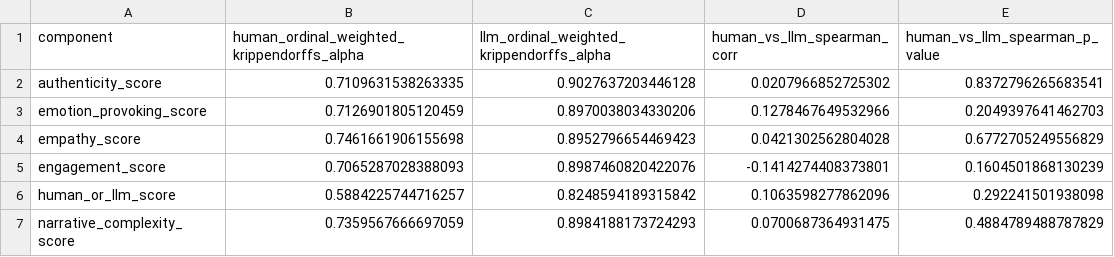
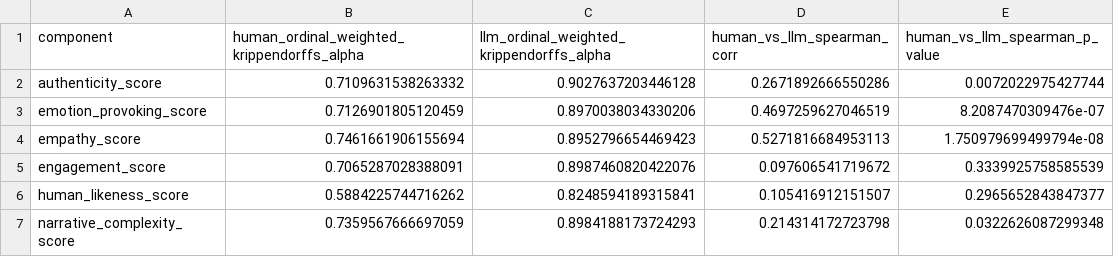
Before and after one commit to fabriceyhc/llm-psych-depth, a CSV file: story_eval/human_vs_gpt-3.5_iaa_corrs.csv, drawn as a sheet.

```diff
--- a/story_eval/human_vs_gpt-3.5_iaa_corrs.csv
+++ b/story_eval/human_vs_gpt-3.5_iaa_corrs.csv
@@ -1,7 +1,7 @@
 component,human_ordinal_weighted_krippendorffs_alpha,llm_ordinal_weighted_krippendorffs_alpha,human_vs_llm_spearman_corr,human_vs_llm_spearman_p_value
-authenticity_score,0.7109631538263335,0.9027637203446128,0.0207966852725302,0.8372796265683541
-emotion_provoking_score,0.7126901805120459,0.8970038034330206,0.1278467649532966,0.2049397641462703
-empathy_score,0.7461661906155698,0.8952796654469423,0.0421302562804028,0.6772705249556829
-engagement_score,0.7065287028388093,0.8987460820422076,-0.1414274408373801,0.1604501868130239
-human_or_llm_score,0.5884225744716257,0.8248594189315842,0.1063598277862096,0.292241501938098
-narrative_complexity_score,0.7359567666697059,0.8984188173724293,0.0700687364931475,0.4884789488787829
+authenticity_score,0.7109631538263332,0.9027637203446128,0.2671892666550286,0.0072022975427744
+emotion_provoking_score,0.7126901805120459,0.8970038034330206,0.4697259627046519,8.2087470309476e-07
+empathy_score,0.7461661906155694,0.8952796654469423,0.5271816684953113,1.750979699499794e-08
+engagement_score,0.7065287028388091,0.8987460820422076,0.097606541719672,0.3339925758585539
+human_likeness_score,0.5884225744716262,0.8248594189315841,0.105416912151507,0.2965652843847377
+narrative_complexity_score,0.7359567666697059,0.8984188173724293,0.214314172723798,0.0322626087299348
```
Also changed, not shown: story_eval/human_study_model_scores.csv, story_eval/human_study_story_scores.csv, 8 other files.
